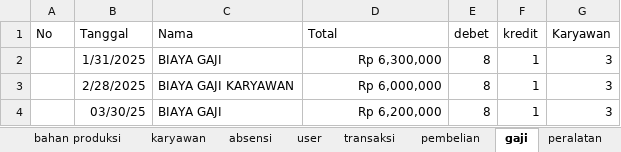
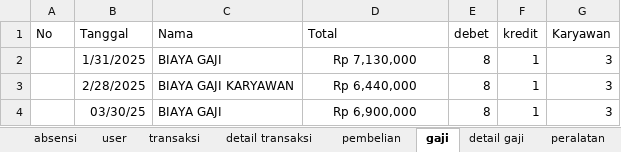
Before and after one commit to fahrimaulana589/punakawan, an Excel workbook: storage/data/data.xlsx, sheet gaji, drawn as a sheet; values as stored, in another font and other column widths than the file's, no borders; the diff names each change by its address in the sheet, - before the commit and + after, or states it on an @@ line.

```diff
--- a/storage/data/data.xlsx (sheet gaji)
+++ b/storage/data/data.xlsx (sheet gaji)
+sheet tab: detail transaksi
+sheet tab: detail gaji
-D2 (Total): Rp 6,300,000
+D2 (Total): Rp 7,130,000
-D2:D4 alignment: right
+D2:D4 alignment: center
-D3 (Total): Rp 6,000,000
+D3 (Total): Rp 6,440,000
-D4 (Total): Rp 6,200,000
+D4 (Total): Rp 6,900,000
```
Also changed, not shown: sheet absensi, sheet jurnal, sheet karyawan, sheet produk, sheet user, sheet akun, other sheet tabs, 34 other files.
